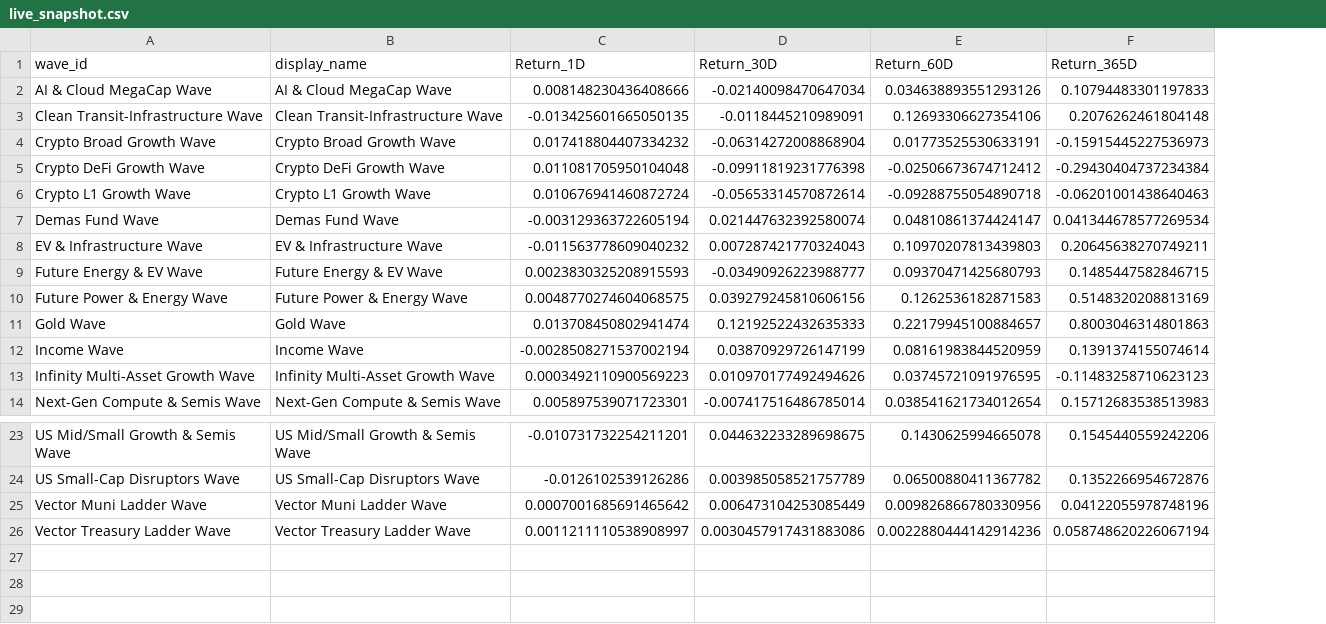
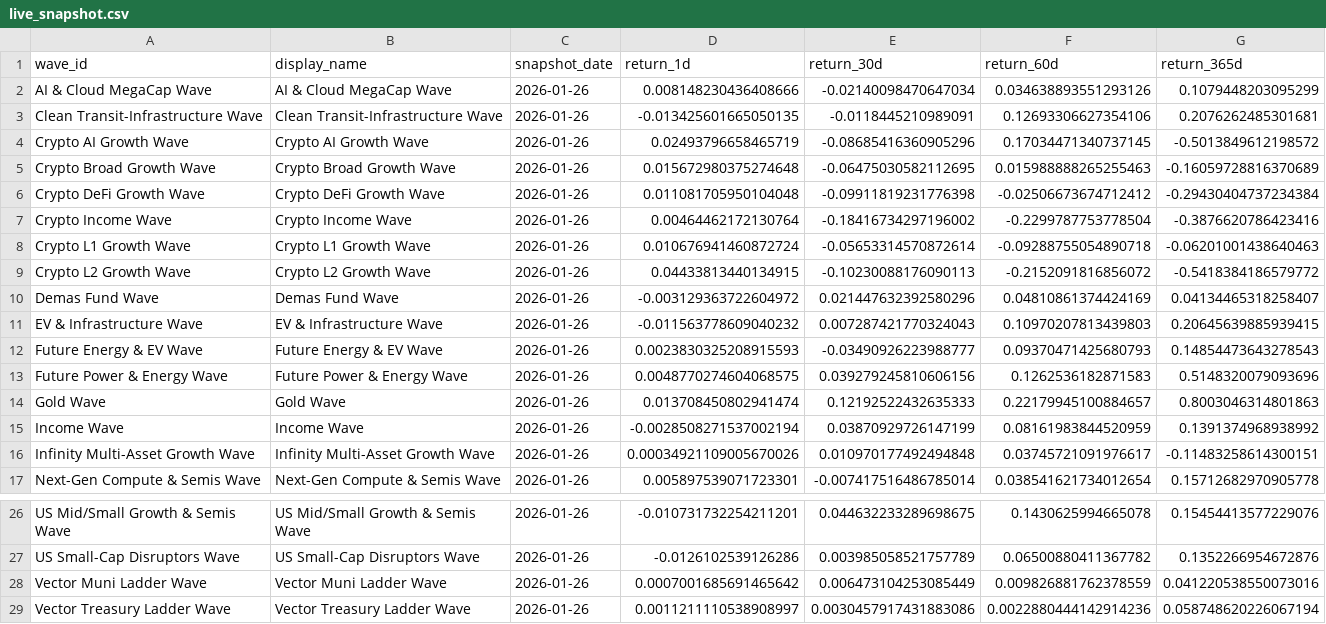
Before and after one commit to jasonheldman-creator/Waves-Simple, a CSV file: data/live_snapshot.csv, drawn as a sheet; only a part is shown, gaps mark what is left out; removed rows and columns are numbered as before the commit, all else as after; the diff names each change by its address in the sheet, - before the commit and + after, or states it on an @@ line.

```diff
--- a/data/live_snapshot.csv
+++ b/data/live_snapshot.csv
+column C (snapshot_date), rows 2-3: 2026-01-26 | 2026-01-26; rows 5-6: 2026-01-26 | 2026-01-26; row 8: 2026-01-26; rows 10-17: all 2026-01-26; rows 26-29: all 2026-01-26
-column F (Return_365D), rows 2-14: 0.10794483301197833 | 0.2076262461804148 | -0.15915445227536973 | -0.29430404737234384 | -0.06201001438640463 | 0.041344678577269534 | 0.20645638270749211 | 0.1485447582846715 | 0.5148320208813169 | 0.8003046314801863 | 0.1391374155074614 | -0.11483258710623123 | 0.15712683538513983; rows 23-26: 0.1545440559242206 | 0.1352266954672876 | 0.04122055978748196 | 0.058748620226067194
+column G (return_365d), rows 2-3: 0.1079448203095299 | 0.2076262485301681; rows 5-6: -0.16059728816370689 | -0.29430404737234384; row 8: -0.06201001438640463; rows 10-17: 0.04134465318258407 | 0.20645639885939415 | 0.14854473643278543 | 0.5148320079093696 | 0.8003046314801863 | 0.1391374968938992 | -0.11483258614300151 | 0.15712682970905778; rows 26-29: 0.15454413577229076 | 0.1352266954672876 | 0.041220538550073016 | 0.058748620226067194
-D1: Return_1D
+D1: return_1d
-E1: Return_30D
+E1: return_30d
-F1: Return_60D
+F1: return_60d
+row 4: Crypto AI Growth Wave | Crypto AI Growth Wave | 2026-01-26 | 0.02493796658465719 | -0.08685416360905296 | 0.17034471340737145 | -0.5013849612198572
-D5 (return_1d): 0.017418804407334232
+D5 (return_1d): 0.015672980375274648
-E5 (return_30d): -0.06314272008868904
+E5 (return_30d): -0.06475030582112695
-F5 (return_60d): 0.01773525530633191
+F5 (return_60d): 0.015988888265255463
+row 7: Crypto Income Wave | Crypto Income Wave | 2026-01-26 | 0.00464462172130764 | -0.18416734297196002 | -0.2299787753778504 | -0.3876620786423416
+row 9: Crypto L2 Growth Wave | Crypto L2 Growth Wave | 2026-01-26 | 0.04433813440134915 | -0.10230088176090113 | -0.2152091816856072 | -0.5418384186579772
-D10 (return_1d): -0.003129363722605194
+D10 (return_1d): -0.003129363722604972
-E10 (return_30d): 0.021447632392580074
+E10 (return_30d): 0.021447632392580296
-F10 (return_60d): 0.04810861374424147
+F10 (return_60d): 0.04810861374424169
-D16 (return_1d): 0.0003492110900569223
+D16 (return_1d): 0.00034921109005670026
-E16 (return_30d): 0.010970177492494626
+E16 (return_30d): 0.010970177492494848
-F16 (return_60d): 0.03745721091976595
+F16 (return_60d): 0.03745721091976617
-F28 (return_60d): 0.009826866780330956
+F28 (return_60d): 0.009826881762378559
```
